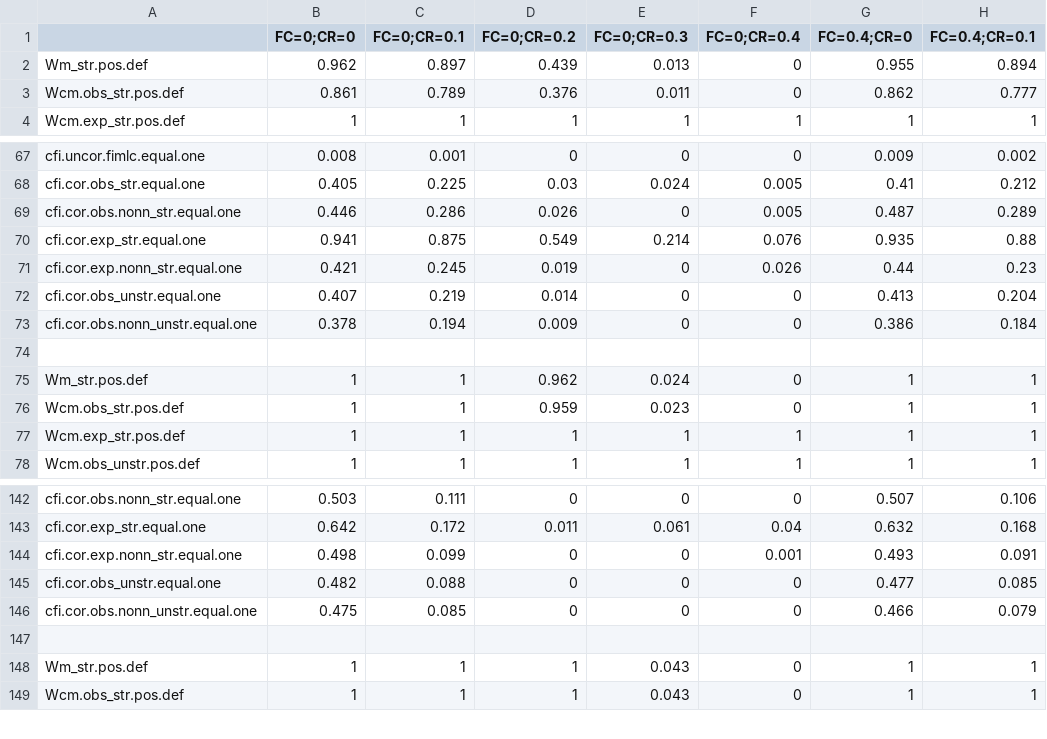
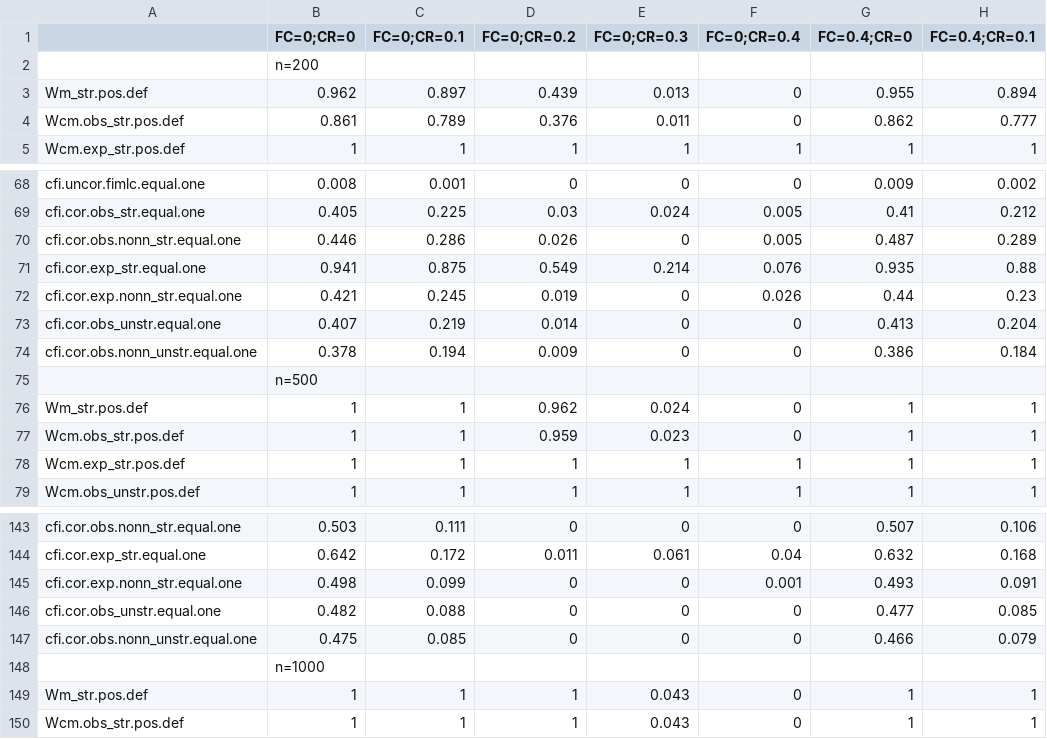
Before and after one commit to cathyxijuan/missing-data-project-2, a CSV file: Simu results FIMLC/fitMCAR_50PerMiss_4VarMiss_2CR_SF_fimlc_checks.csv, drawn as a sheet; only a part is shown, gaps mark what is left out; addresses are those after the commit; rows hold the shown columns only; the diff names each change by its address in the sheet, - before the commit and + after, or states it on an @@ line.

```diff
--- a/Simu results FIMLC/fitMCAR_50PerMiss_4VarMiss_2CR_SF_fimlc_checks.csv
+++ b/Simu results FIMLC/fitMCAR_50PerMiss_4VarMiss_2CR_SF_fimlc_checks.csv
+row 2:  | n=200
-B75 (FC=0;CR=0): (empty)
+B75 (FC=0;CR=0): n=500
-B148 (FC=0;CR=0): (empty)
+B148 (FC=0;CR=0): n=1000
```
Also changed, not shown: Simu results FIMLC/._fitMCAR_50PerMiss_4VarMiss_2CR_SF_fimlc_checks.csv, 35 other files.
